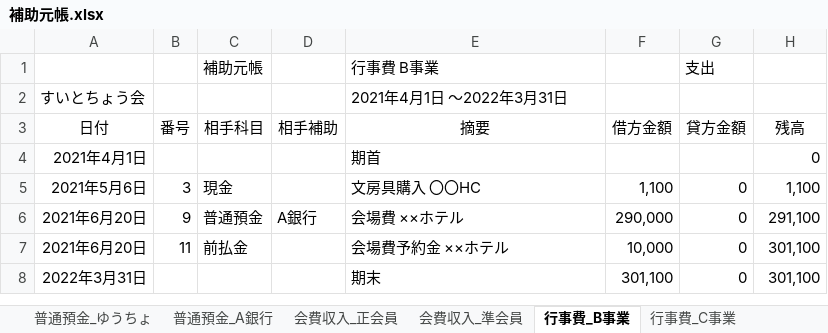
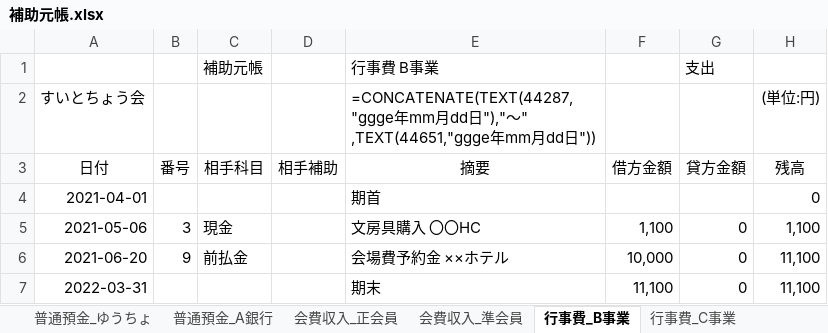
Before and after one commit to sue-tax/suiToChou2, an Excel workbook: 補助元帳.xlsx, sheet 行事費_B事業, drawn as a sheet; values as stored, in another font and other column widths than the file's, no borders; formulas without a stored value are shown as written; removed rows and columns are numbered as before the commit, all else as after; the diff names each change by its address in the sheet, - before the commit and + after, or states it on an @@ line.

```diff
--- a/補助元帳.xlsx (sheet 行事費_B事業)
+++ b/補助元帳.xlsx (sheet 行事費_B事業)
-E2 (摘要): 2021年4月1日 ～2022年3月31日
+E2 (摘要): =CONCATENATE(TEXT(44287,"ggge年mm月dd日"),"～" ,TEXT(44651,"ggge年mm月dd日"))
-H2 (残高): (empty)
+H2 (残高): (単位:円)
-A4 (日付): 2021年4月1日
+A4 (日付): 2021-04-01
-A5 (日付): 2021年5月6日
+A5 (日付): 2021-05-06
-row 6: 2021年6月20日 | 9 | 普通預金 | A銀行 | 会場費 ××ホテル | 290,000 | 0 | 291,100
-A6 (日付): 2021年6月20日
+A6 (日付): 2021-06-20
-B6 (番号): 11
+B6 (番号): 9
-H6 (残高): 301,100
+H6 (残高): 11,100
-row 8: 2022年3月31日 |  |  |  | 期末 | 301,100 | 0 | 301,100
+row 7: 2022-03-31 |  |  |  | 期末 | 11,100 | 0 | 11,100
```
Also changed, not shown: sheet 普通預金_A銀行, sheet 会費収入_準会員, sheet 会費収入_正会員, sheet 普通預金_ゆうちょ, sheet 行事費_C事業, 9 other files.
